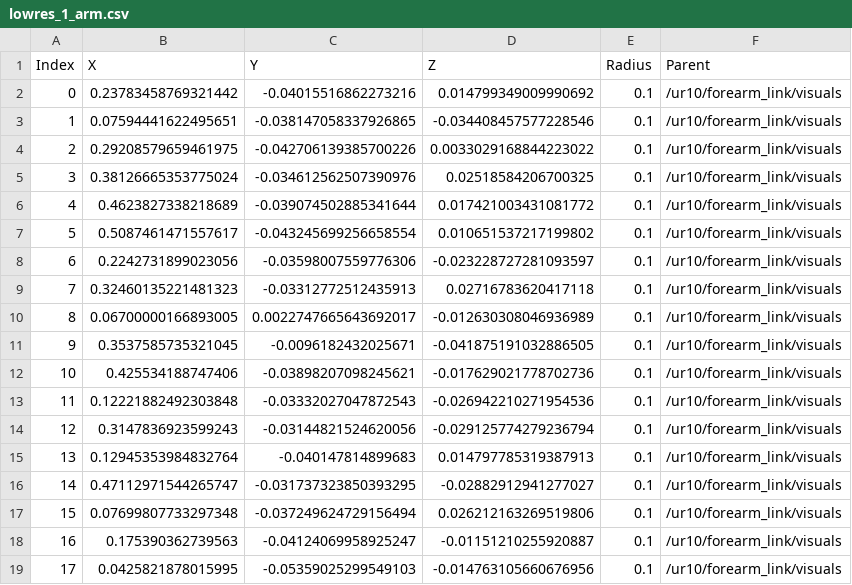
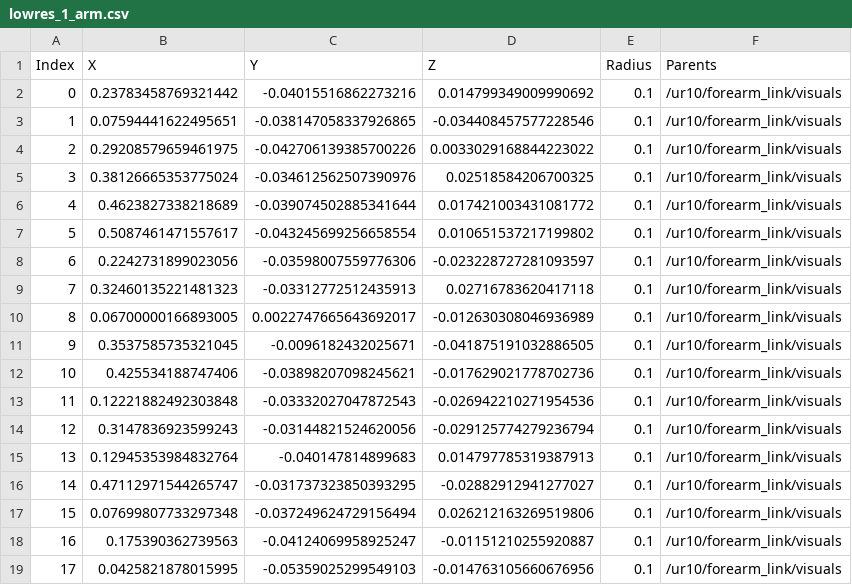
Before and after one commit to cKohl10/GenTact_merge_update, a CSV file: sensor_configs/UR10/lowres_1_arm.csv, drawn as a sheet.

Commit message:
MANUALLY ADD SENSORS

```diff
--- a/sensor_configs/UR10/lowres_1_arm.csv
+++ b/sensor_configs/UR10/lowres_1_arm.csv
@@ -1,2 +1,2 @@
-Index,X,Y,Z,Radius,Parent
+Index,X,Y,Z,Radius,Parents
 0,0.23783458769321442,-0.04015516862273216,0.014799349009990692,0.1,/ur10/forearm_link/visuals
```
Also changed, not shown: 25 other files.
